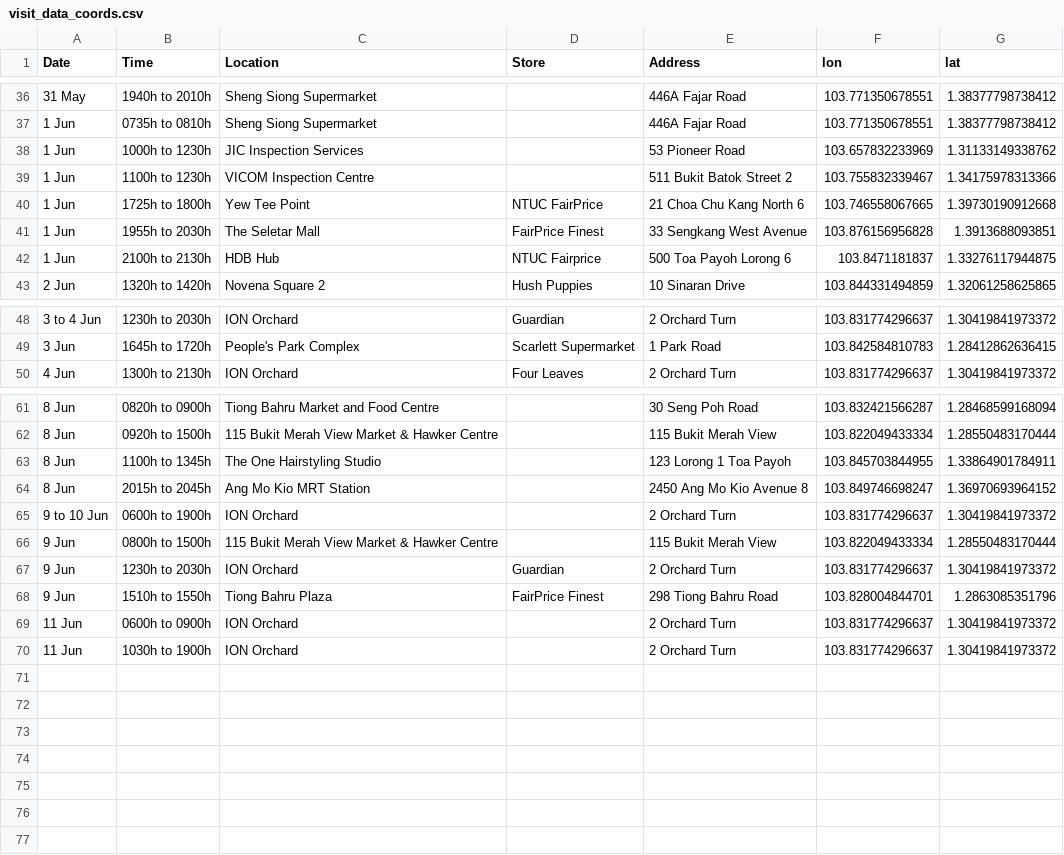
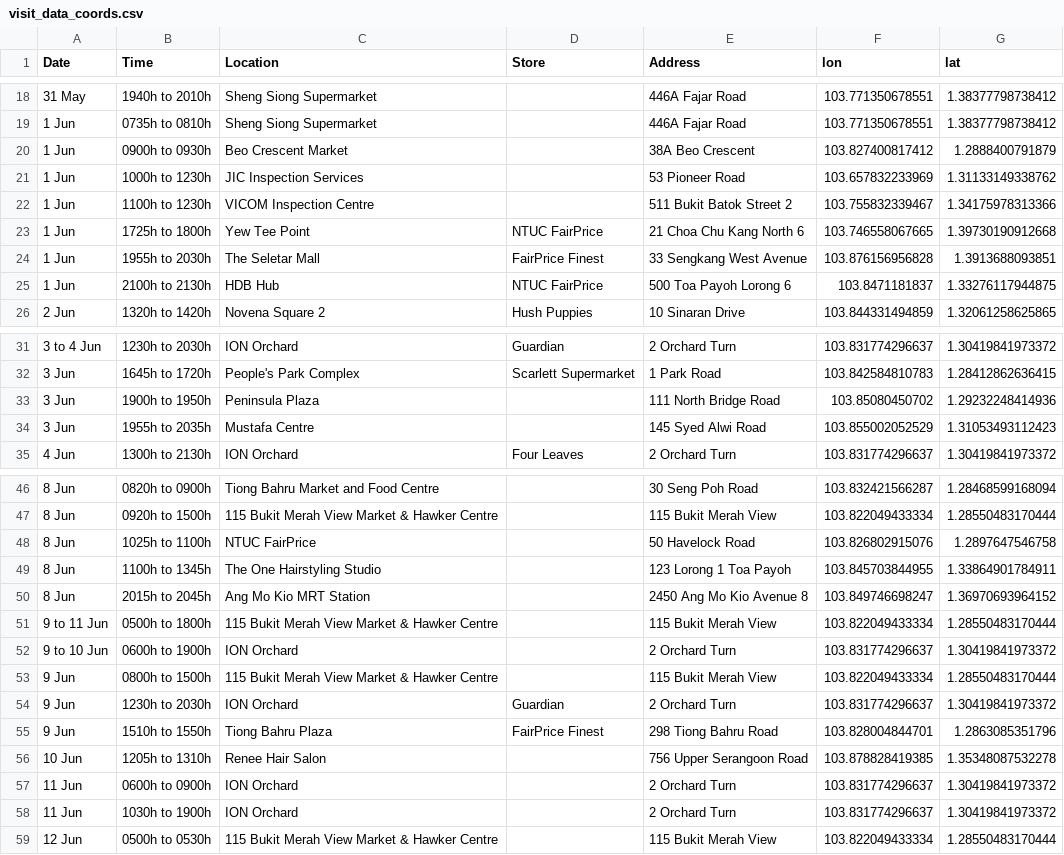
Before and after one commit to nicolenwd/wheregotcovid, a CSV file: data/visit_data_coords.csv, drawn as a sheet; only a part is shown, gaps mark what is left out; the diff covers the shown part only.

```diff
--- a/data/visit_data_coords.csv
+++ b/data/visit_data_coords.csv
@@ -37,2 +19,3 @@ Date,Time,Location,Store,Address,lon,lat
 1 Jun,0735h to 0810h,Sheng Siong Supermarket,,446A Fajar Road,103.771350678551,1.38377798738412
+1 Jun,0900h to 0930h,Beo Crescent Market,,38A Beo Crescent,103.827400817412,1.2888400791879
 1 Jun,1000h to 1230h,JIC Inspection Services,,53 Pioneer Road,103.657832233969,1.31133149338762
@@ -41,3 +24,3 @@ Date,Time,Location,Store,Address,lon,lat
 1 Jun,1955h to 2030h,The Seletar Mall,FairPrice Finest,33 Sengkang West Avenue,103.876156956828,1.3913688093851
-1 Jun,2100h to 2130h,HDB Hub,NTUC Fairprice,500 Toa Payoh Lorong 6,103.8471181837,1.33276117944875
+1 Jun,2100h to 2130h,HDB Hub,NTUC FairPrice,500 Toa Payoh Lorong 6,103.8471181837,1.33276117944875
 2 Jun,1320h to 1420h,Novena Square 2,Hush Puppies,10 Sinaran Drive,103.844331494859,1.32061258625865
@@ -49,2 +32,4 @@ Date,Time,Location,Store,Address,lon,lat
 3 Jun,1645h to 1720h,People's Park Complex,Scarlett Supermarket,1 Park Road,103.842584810783,1.28412862636415
+3 Jun,1900h to 1950h,Peninsula Plaza,,111 North Bridge Road,103.85080450702,1.29232248414936
+3 Jun,1955h to 2035h,Mustafa Centre,,145 Syed Alwi Road,103.855002052529,1.31053493112423
 4 Jun,1300h to 2130h,ION Orchard,Four Leaves,2 Orchard Turn,103.831774296637,1.30419841973372
@@ -62,4 +47,6 @@ Date,Time,Location,Store,Address,lon,lat
 8 Jun,0920h to 1500h,115 Bukit Merah View Market & Hawker Centre,,115 Bukit Merah View,103.822049433334,1.28550483170444
+8 Jun,1025h to 1100h,NTUC FairPrice,,50 Havelock Road,103.826802915076,1.2897647546758
 8 Jun,1100h to 1345h,The One Hairstyling Studio,,123 Lorong 1 Toa Payoh,103.845703844955,1.33864901784911
 8 Jun,2015h to 2045h,Ang Mo Kio MRT Station,,2450 Ang Mo Kio Avenue 8,103.849746698247,1.36970693964152
+9 to 11 Jun,0500h to 1800h,115 Bukit Merah View Market & Hawker Centre,,115 Bukit Merah View,103.822049433334,1.28550483170444
 9 to 10 Jun,0600h to 1900h,ION Orchard,,2 Orchard Turn,103.831774296637,1.30419841973372
@@ -68,3 +55,5 @@ Date,Time,Location,Store,Address,lon,lat
 9 Jun,1510h to 1550h,Tiong Bahru Plaza,FairPrice Finest,298 Tiong Bahru Road,103.828004844701,1.2863085351796
+10 Jun,1205h to 1310h,Renee Hair Salon,,756 Upper Serangoon Road,103.878828419385,1.35348087532278
 11 Jun,0600h to 0900h,ION Orchard,,2 Orchard Turn,103.831774296637,1.30419841973372
 11 Jun,1030h to 1900h,ION Orchard,,2 Orchard Turn,103.831774296637,1.30419841973372
+12 Jun,0500h to 0530h,115 Bukit Merah View Market & Hawker Centre,,115 Bukit Merah View,103.822049433334,1.28550483170444
```
Also changed, not shown: 18 removed rows and 6 edited cells elsewhere in this file, data/visit_data_clean.csv, data/visit_data_raw.csv, 3 other files.
